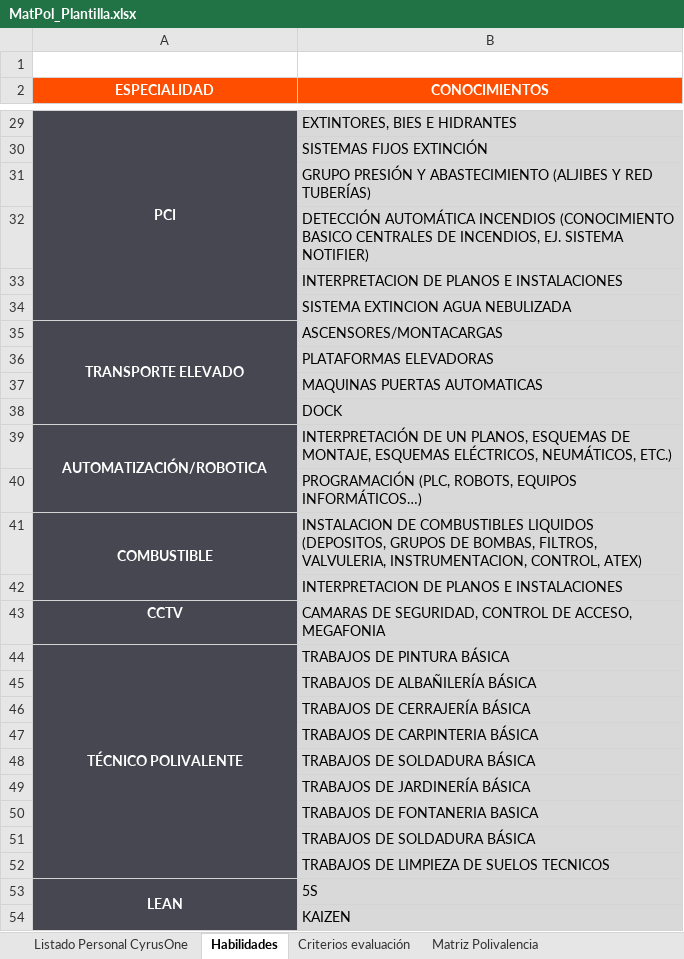
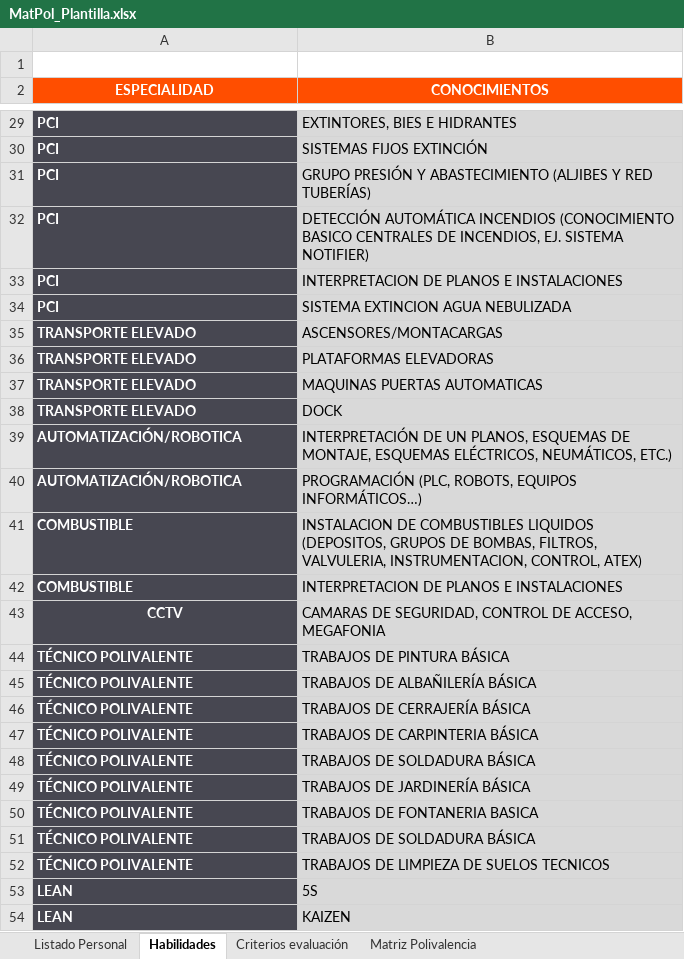
Before and after one commit to nachogfj9/turnos-data-center, an Excel workbook: MatPol_Plantilla.xlsx, sheet Habilidades, drawn as a sheet; only a part is shown, gaps mark what is left out; values as stored, in another font and other column widths than the file's, no borders; the diff covers the shown part only; the diff names each change by its address in the sheet, - before the commit and + after, or states it on an @@ line.

```diff
--- a/MatPol_Plantilla.xlsx (sheet Habilidades)
+++ b/MatPol_Plantilla.xlsx (sheet Habilidades)
-sheet tab: Listado Personal CyrusOne
+sheet tab: Listado Personal
-A29 alignment: center
+A29 alignment: left
-A29:A34 merged
-A30:A34 (ESPECIALIDAD): (empty)
+A30:A34 (ESPECIALIDAD): PCI
-A35 alignment: center
+A35 alignment: left
-A35:A38 merged
-A36:A38 (ESPECIALIDAD): (empty)
+A36:A38 (ESPECIALIDAD): TRANSPORTE ELEVADO
-A39 alignment: center
+A39 alignment: left
-A39:A40 merged
-A40 (ESPECIALIDAD): (empty)
+A40 (ESPECIALIDAD): AUTOMATIZACIÓN/ROBOTICA
-A41 alignment: center
+A41 alignment: left
-A41:A42 merged
-A42 (ESPECIALIDAD): (empty)
+A42 (ESPECIALIDAD): COMBUSTIBLE
-A44 alignment: center
+A44 alignment: left
-A44:A52 merged
-A45:A52 (ESPECIALIDAD): (empty)
+A45:A52 (ESPECIALIDAD): TÉCNICO POLIVALENTE
-A53 alignment: center
+A53 alignment: left
-A53:A56 merged
-A54 (ESPECIALIDAD): (empty)
+A54 (ESPECIALIDAD): LEAN
```
Also changed, not shown: 24 edited cells, cell formats and merged cells elsewhere in this sheet, sheet Matriz Polivalencia, formulas that keep their value, hidden cells.
